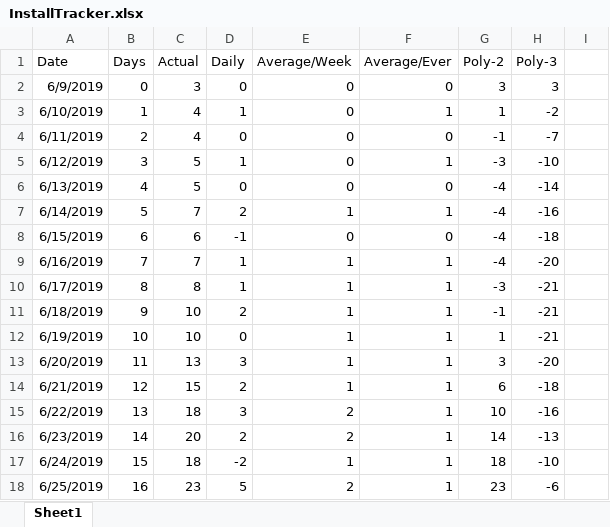
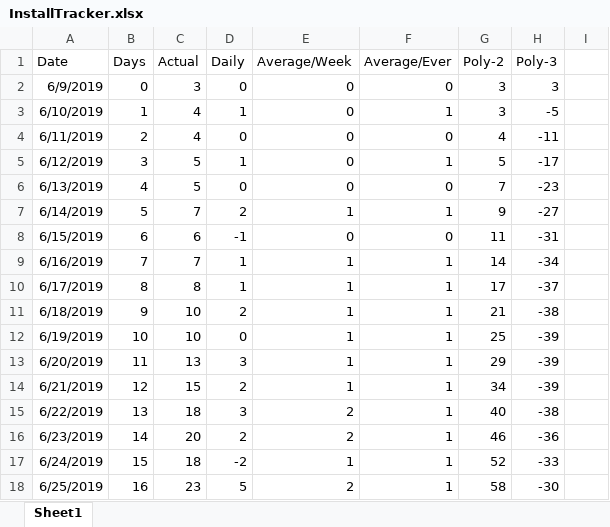
Before and after one commit to westonsfiala/CustomDiceRoller, an Excel workbook: InstallTracker.xlsx, sheet Sheet1, drawn as a sheet; only a part is shown; values as stored, in another font and other column widths than the file's, no borders; charts and pictures and conditional formats not drawn; the diff covers the shown part only; the diff names each change by its address in the sheet, - before the commit and + after, or states it on an @@ line.

```diff
--- a/InstallTracker.xlsx (sheet Sheet1)
+++ b/InstallTracker.xlsx (sheet Sheet1)
-G3 (Poly-2): 1
+G3 (Poly-2): 3
-H3 (Poly-3): -2
+H3 (Poly-3): -5
-G4 (Poly-2): -1
+G4 (Poly-2): 4
-H4 (Poly-3): -7
+H4 (Poly-3): -11
-G5 (Poly-2): -3
+G5 (Poly-2): 5
-H5 (Poly-3): -10
+H5 (Poly-3): -17
-G6 (Poly-2): -4
+G6 (Poly-2): 7
-H6 (Poly-3): -14
+H6 (Poly-3): -23
-G7 (Poly-2): -4
+G7 (Poly-2): 9
-H7 (Poly-3): -16
+H7 (Poly-3): -27
-G8 (Poly-2): -4
+G8 (Poly-2): 11
-H8 (Poly-3): -18
+H8 (Poly-3): -31
-G9 (Poly-2): -4
+G9 (Poly-2): 14
-H9 (Poly-3): -20
+H9 (Poly-3): -34
-G10 (Poly-2): -3
+G10 (Poly-2): 17
-H10 (Poly-3): -21
+H10 (Poly-3): -37
-G11 (Poly-2): -1
+G11 (Poly-2): 21
-H11 (Poly-3): -21
+H11 (Poly-3): -38
-G12 (Poly-2): 1
+G12 (Poly-2): 25
-H12 (Poly-3): -21
+H12 (Poly-3): -39
-G13 (Poly-2): 3
+G13 (Poly-2): 29
-H13 (Poly-3): -20
+H13 (Poly-3): -39
-G14 (Poly-2): 6
+G14 (Poly-2): 34
-H14 (Poly-3): -18
+H14 (Poly-3): -39
-G15 (Poly-2): 10
+G15 (Poly-2): 40
-H15 (Poly-3): -16
+H15 (Poly-3): -38
-G16 (Poly-2): 14
+G16 (Poly-2): 46
-H16 (Poly-3): -13
+H16 (Poly-3): -36
-G17 (Poly-2): 18
+G17 (Poly-2): 52
-H17 (Poly-3): -10
+H17 (Poly-3): -33
-G18 (Poly-2): 23
+G18 (Poly-2): 58
-H18 (Poly-3): -6
+H18 (Poly-3): -30
```
Also changed, not shown: 365 edited cells elsewhere in this sheet, formulas that keep their value, charts or pictures, 15 other files.
